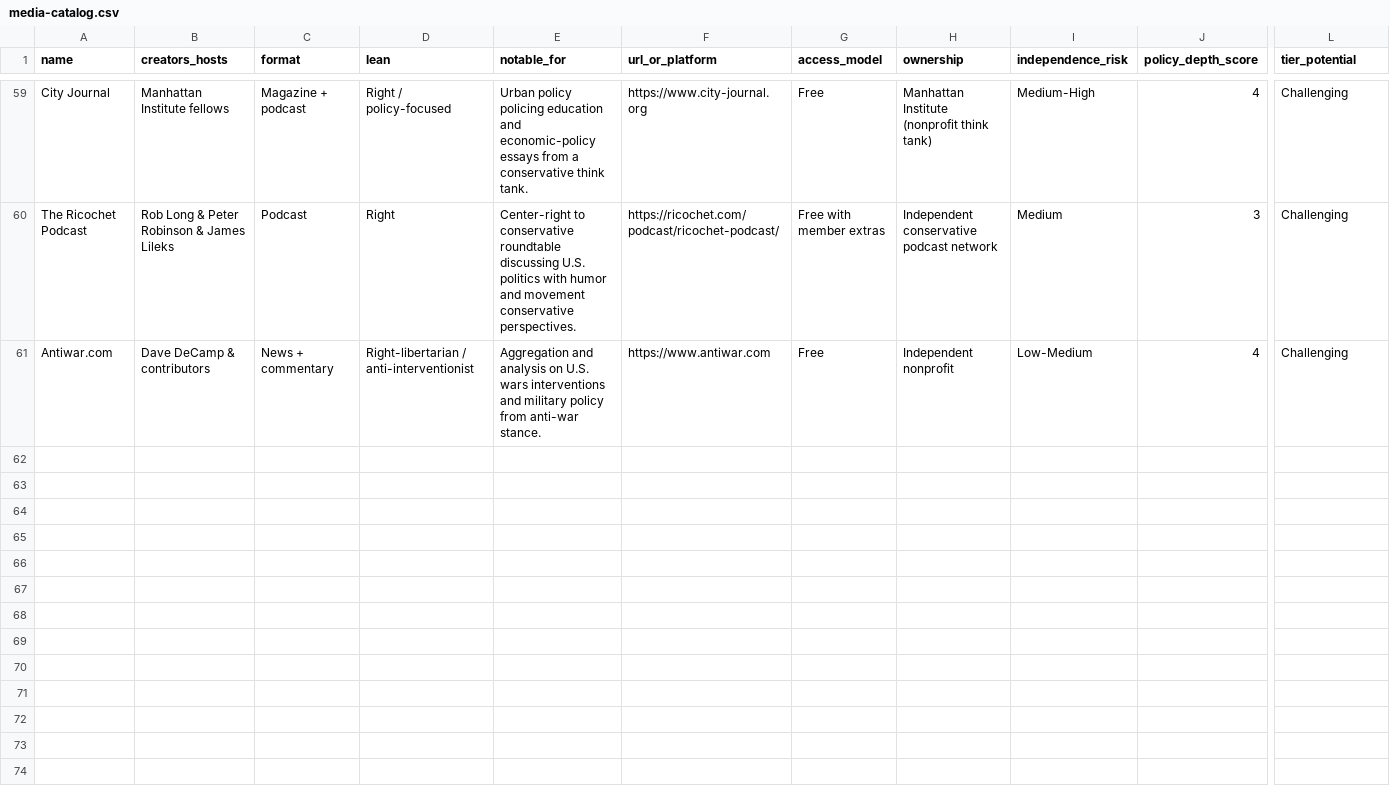
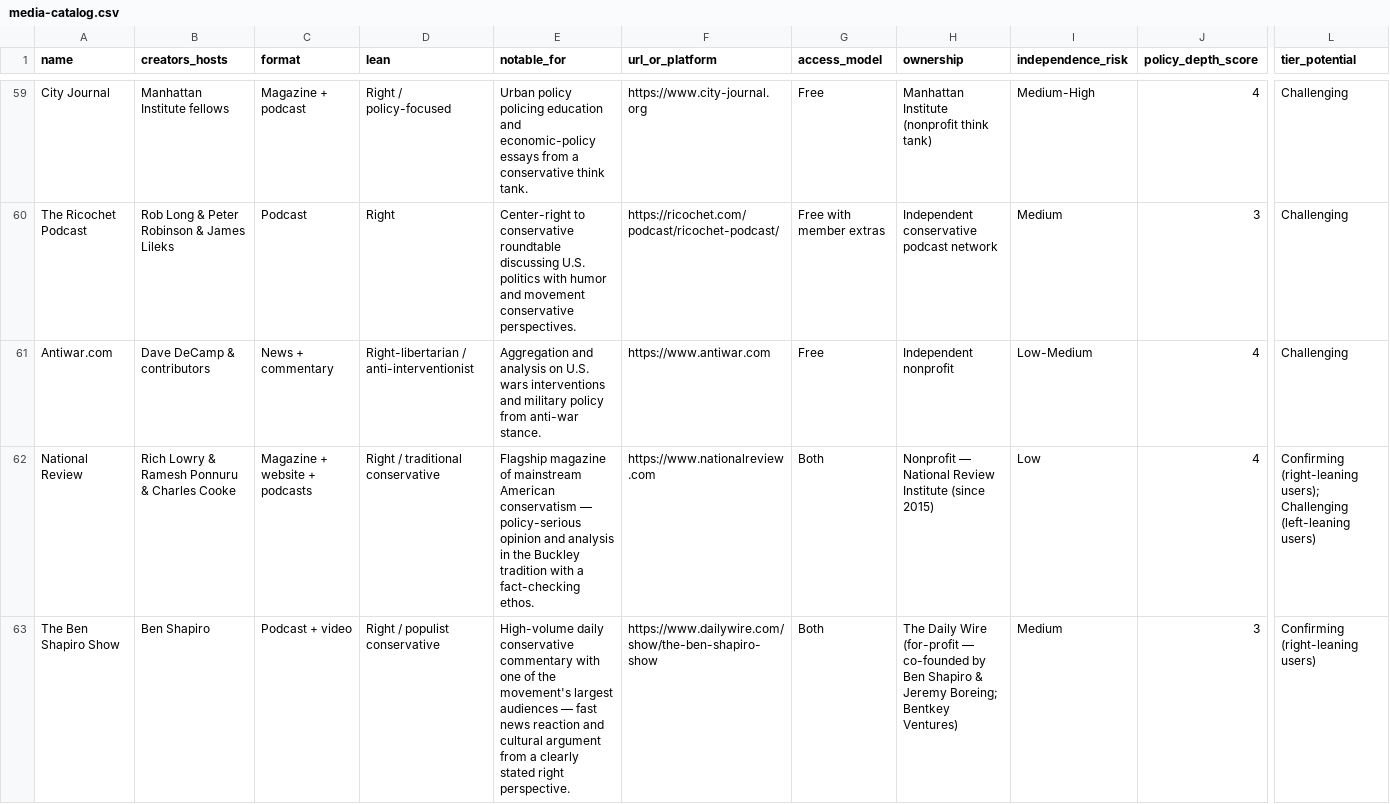
Before and after one commit to mattb2518/bedrock, a CSV file: src/data/media-catalog.csv, drawn as a sheet; only a part is shown, gaps mark what is left out; rows hold the shown columns only; the diff names each change by its address in the sheet, - before the commit and + after, or states it on an @@ line.

```diff
--- a/src/data/media-catalog.csv
+++ b/src/data/media-catalog.csv
+row 62: National Review | Rich Lowry & Ramesh Ponnuru & Charles Cooke | Magazine + website + podcasts | Right / traditional conservative | Flagship magazine of mainstream American conservatism — policy-serious opinion and analysis in the Buckley tradition with a fact-checking ethos. | https://www.nationalreview.com | Both | Nonprofit — National Review Institute (since 2015) | Low | 4 | Confirming (right-leaning users); Challenging (left-leaning users)
+row 63: The Ben Shapiro Show | Ben Shapiro | Podcast + video | Right / populist conservative | High-volume daily conservative commentary with one of the movement's largest audiences — fast news reaction and cultural argument from a clearly stated right perspective. | https://www.dailywire.com/show/the-ben-shapiro-show | Both | The Daily Wire (for-profit — co-founded by Ben Shapiro & Jeremy Boreing; Bentkey Ventures) | Medium | 3 | Confirming (right-leaning users)
```
Also changed, not shown: 2 other files.
